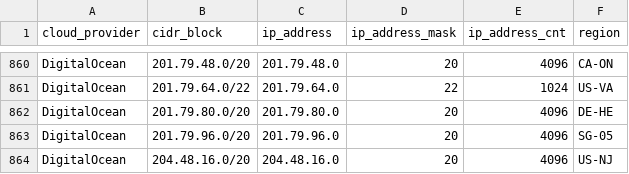
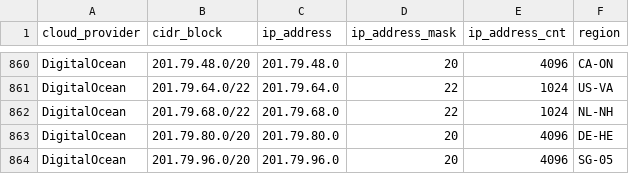
Before and after one commit to tobilg/public-cloud-provider-ip-ranges, a CSV file: data/providers/digitalocean.csv, drawn as a sheet; only a part is shown, gaps mark what is left out; the shorter side is filled out with more unchanged rows; the diff names each change by its address in the sheet, - before the commit and + after, or states it on an @@ line.

Commit message:
[no ci] Data update on 2026-11-08T11:00:57

```diff
--- a/data/providers/digitalocean.csv
+++ b/data/providers/digitalocean.csv
+row 862: DigitalOcean | 201.79.68.0/22 | 201.79.68.0 | 22 | 1024 | NL-NH
```
Also changed, not shown: data/providers/aws.csv, 8 other files.
